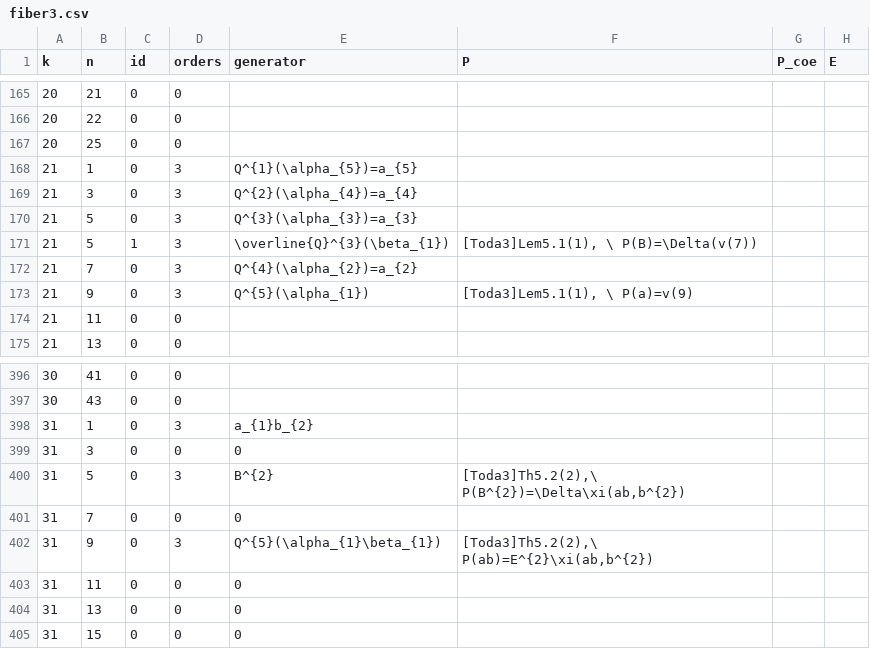
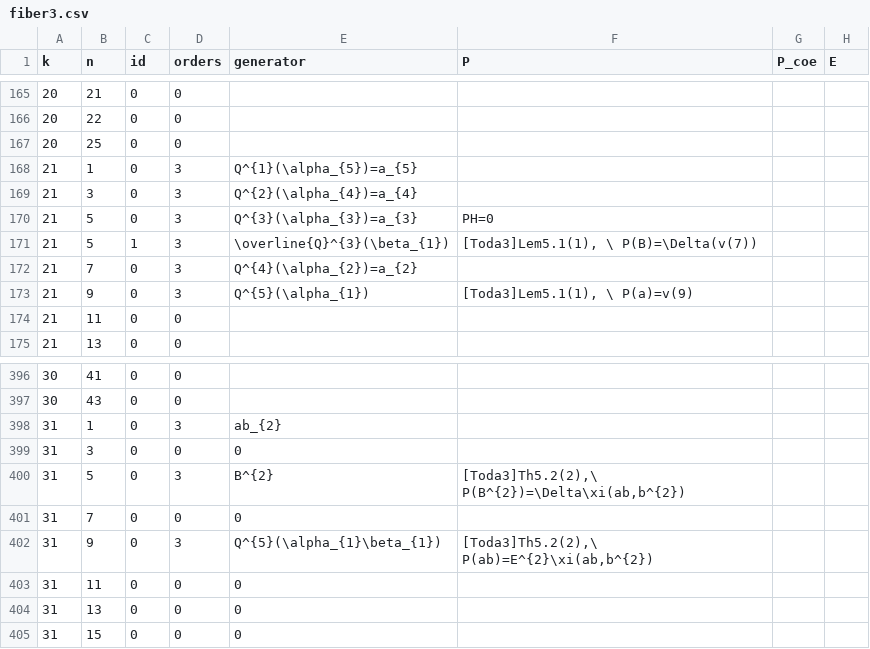
Before and after one commit to akebono03/Images-of-Generators-under-Homomorphisms-of-Double-EHP-Exact-Sequences, a CSV file: fiber3.csv, drawn as a sheet; only a part is shown, gaps mark what is left out; the diff names each change by its address in the sheet, - before the commit and + after, or states it on an @@ line.

```diff
--- a/fiber3.csv
+++ b/fiber3.csv
-F170 (P): (empty)
+F170 (P): PH=0
-E398 (generator): a_{1}b_{2}
+E398 (generator): ab_{2}
```
Also changed, not shown: generator3.csv, sphere3.csv, 1 other file.
